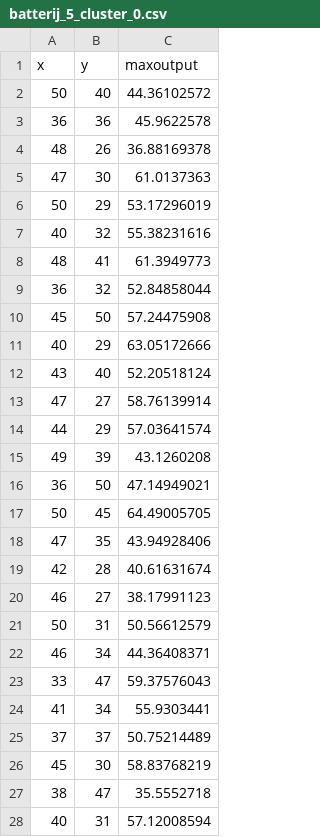
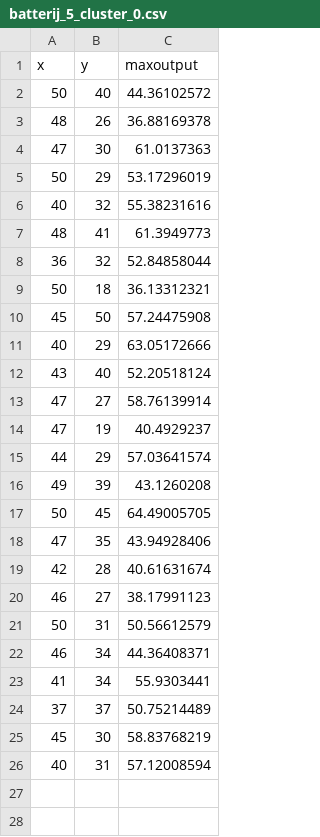
Before and after one commit to Thomhopstaken/Smartgrid_MTT, a CSV file: Huizen&Batterijen/k_means/batterij_5_cluster_0.csv, drawn as a sheet.

```diff
--- a/Huizen&Batterijen/k_means/batterij_5_cluster_0.csv
+++ b/Huizen&Batterijen/k_means/batterij_5_cluster_0.csv
@@ -2,3 +2,2 @@ x,y,maxoutput
 50,40,44.36102572
-36,36,45.9622578
 48,26,36.88169378
@@ -9,2 +8,3 @@ x,y,maxoutput
 36,32,52.84858044
+50,18,36.13312321
 45,50,57.24475908
@@ -13,5 +13,5 @@ x,y,maxoutput
 47,27,58.76139914
+47,19,40.4929237
 44,29,57.03641574
 49,39,43.1260208
-36,50,47.14949021
 50,45,64.49005705
@@ -22,3 +22,2 @@ x,y,maxoutput
 46,34,44.36408371
-33,47,59.37576043
 41,34,55.9303441
@@ -26,3 +25,2 @@ x,y,maxoutput
 45,30,58.83768219
-38,47,35.5552718
 40,31,57.12008594
```
Also changed, not shown: Huizen&Batterijen/experiment/KMeans_1_experiment.csv, Huizen&Batterijen/experiment/KMeans_2_experiment.csv, 13 other files.
